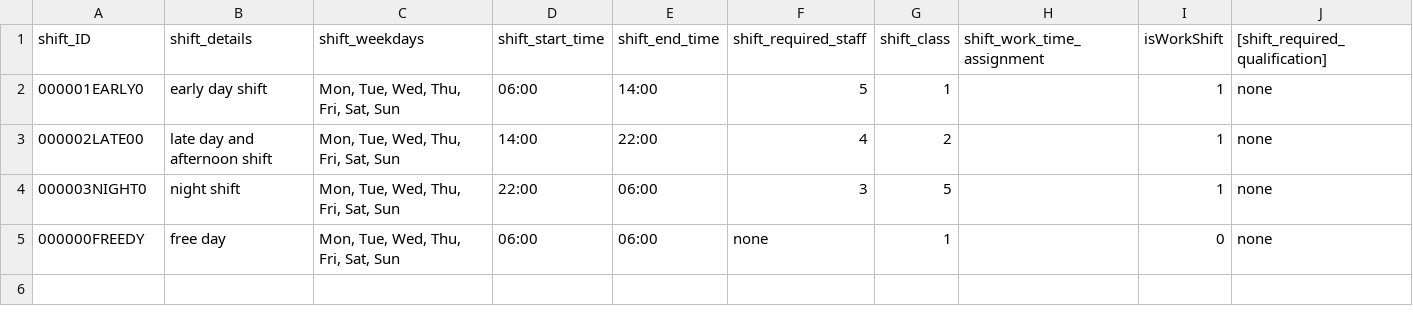
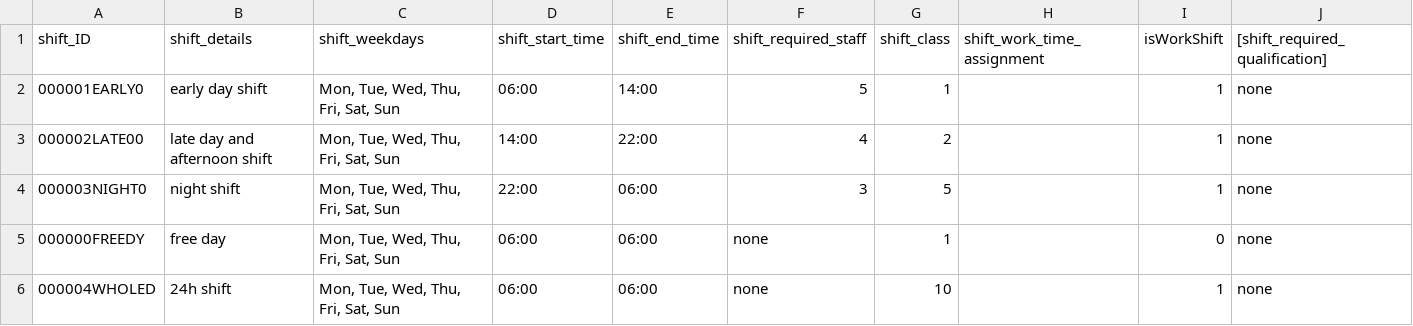
Before and after one commit to poprjaduhhaa/Modellierungsseminar-Firestation, a CSV file: coding/input/input_ShiftDataSet.csv, drawn as a sheet; the diff names each change by its address in the sheet, - before the commit and + after, or states it on an @@ line.

Commit message:
new datatype "Shift" defined some additional input files (parameters) -> prototypes/templates only

```diff
--- a/coding/input/input_ShiftDataSet.csv
+++ b/coding/input/input_ShiftDataSet.csv
+row 6: 000004WHOLED | 24h shift | Mon, Tue, Wed, Thu, Fri, Sat, Sun | 06:00 | 06:00 | none | 10 |  | 1 | none
```
Also changed, not shown: 3 other files.
